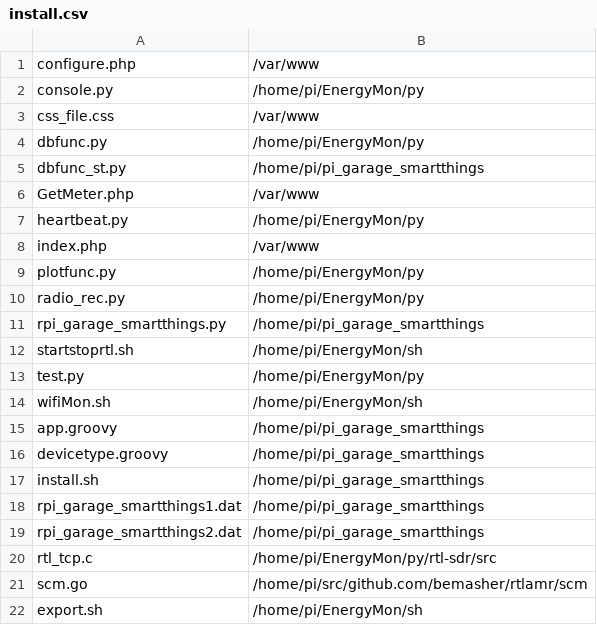
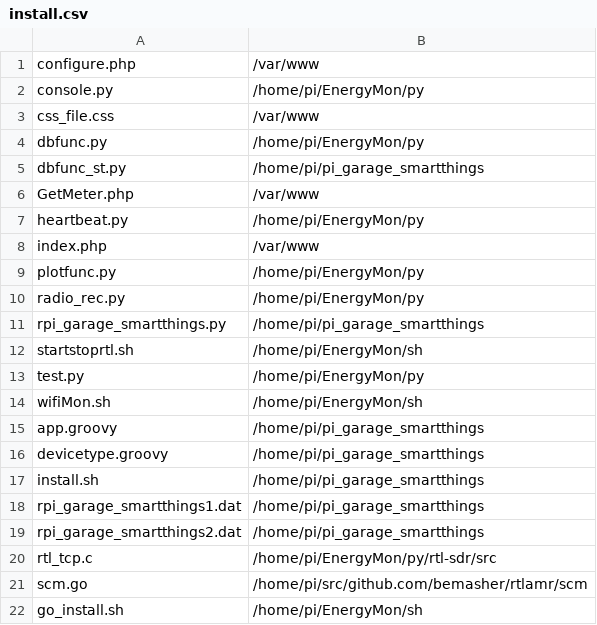
Before and after one commit to stephmack/funmeter, a CSV file: install.csv, drawn as a sheet.

Commit message:
Update
Update

```diff
--- a/install.csv
+++ b/install.csv
@@ -21,2 +21,2 @@ rtl_tcp.c,/home/pi/EnergyMon/py/rtl-sdr/src
 scm.go,/home/pi/src/github.com/bemasher/rtlamr/scm
-export.sh,/home/pi/EnergyMon/sh
+go_install.sh,/home/pi/EnergyMon/sh
```
